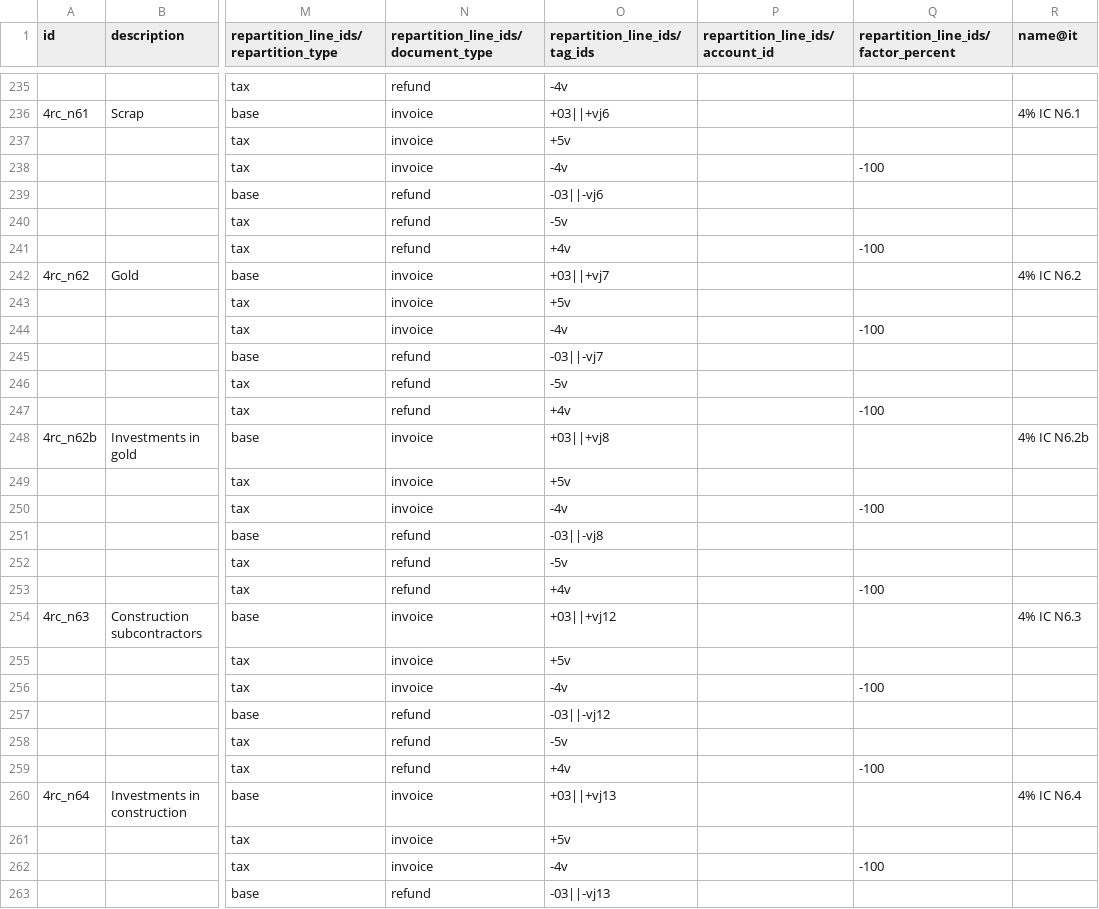
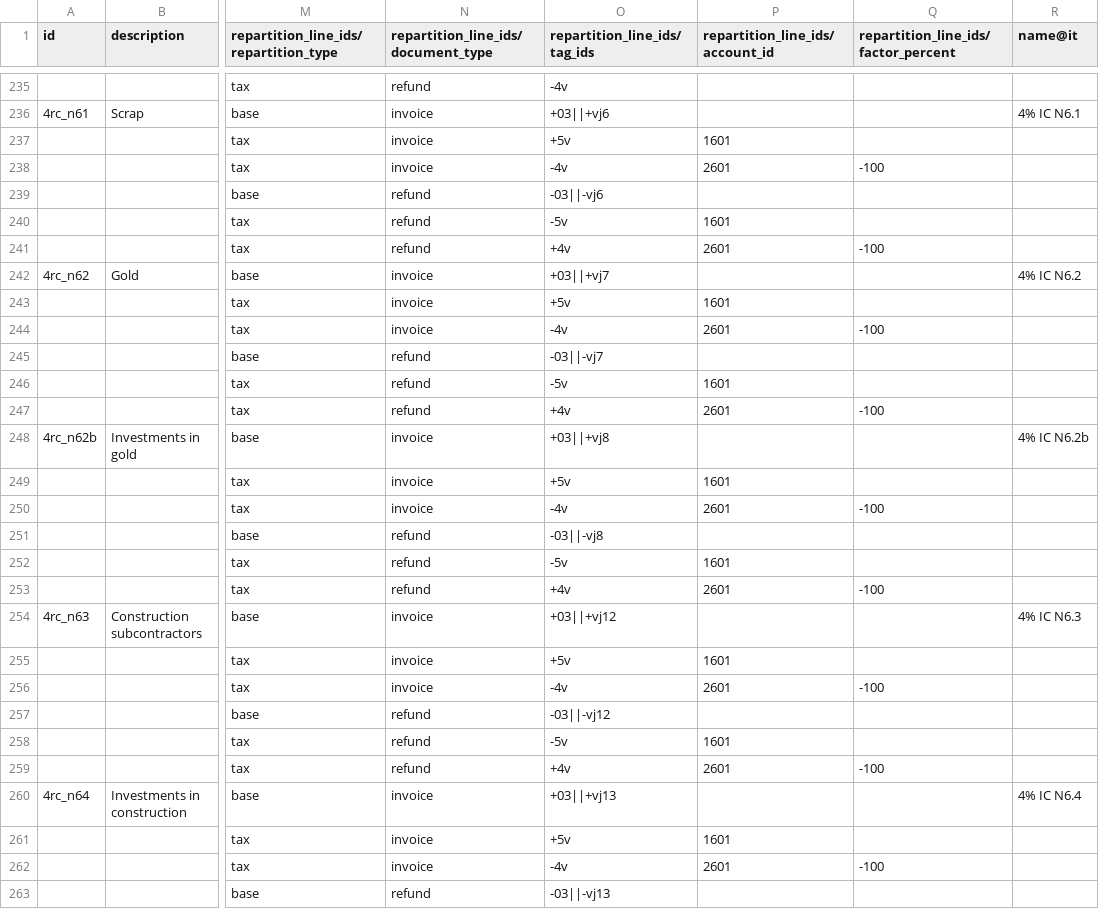
Before and after one commit to adhoc-cicd/odoo-odoo, a CSV file: addons/l10n_it/data/template/account.tax-it.csv, drawn as a sheet; only a part is shown, gaps mark what is left out; the diff covers the shown part only; the diff names each change by its address in the sheet, - before the commit and + after, or states it on an @@ line.

Commit message:
[FIX] l10n_it: add missing accounts to tax repartition lines
For +100 on 5v: 160100 VAT credit
For -100 on 4v: 260100 VAT debt

task-3940102
opw-3938527

closes odoo/odoo#167731

Signed-off-by: Laurent Smet (las) <las@odoo.com>

```diff
--- a/addons/l10n_it/data/template/account.tax-it.csv
+++ b/addons/l10n_it/data/template/account.tax-it.csv
-P237 (repartition_line_ids/account_id): (empty)
+P237 (repartition_line_ids/account_id): 1601
-P238 (repartition_line_ids/account_id): (empty)
+P238 (repartition_line_ids/account_id): 2601
-P240 (repartition_line_ids/account_id): (empty)
+P240 (repartition_line_ids/account_id): 1601
-P241 (repartition_line_ids/account_id): (empty)
+P241 (repartition_line_ids/account_id): 2601
-P243 (repartition_line_ids/account_id): (empty)
+P243 (repartition_line_ids/account_id): 1601
-P244 (repartition_line_ids/account_id): (empty)
+P244 (repartition_line_ids/account_id): 2601
-P246 (repartition_line_ids/account_id): (empty)
+P246 (repartition_line_ids/account_id): 1601
-P247 (repartition_line_ids/account_id): (empty)
+P247 (repartition_line_ids/account_id): 2601
-P249 (repartition_line_ids/account_id): (empty)
+P249 (repartition_line_ids/account_id): 1601
-P250 (repartition_line_ids/account_id): (empty)
+P250 (repartition_line_ids/account_id): 2601
-P252 (repartition_line_ids/account_id): (empty)
+P252 (repartition_line_ids/account_id): 1601
-P253 (repartition_line_ids/account_id): (empty)
+P253 (repartition_line_ids/account_id): 2601
-P255 (repartition_line_ids/account_id): (empty)
+P255 (repartition_line_ids/account_id): 1601
-P256 (repartition_line_ids/account_id): (empty)
+P256 (repartition_line_ids/account_id): 2601
-P258 (repartition_line_ids/account_id): (empty)
+P258 (repartition_line_ids/account_id): 1601
-P259 (repartition_line_ids/account_id): (empty)
+P259 (repartition_line_ids/account_id): 2601
-P261 (repartition_line_ids/account_id): (empty)
+P261 (repartition_line_ids/account_id): 1601
-P262 (repartition_line_ids/account_id): (empty)
+P262 (repartition_line_ids/account_id): 2601
```
Also changed, not shown: 126 edited cells elsewhere in this file.
